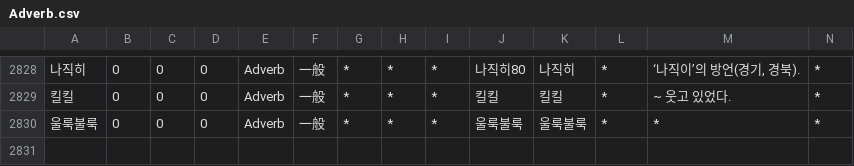
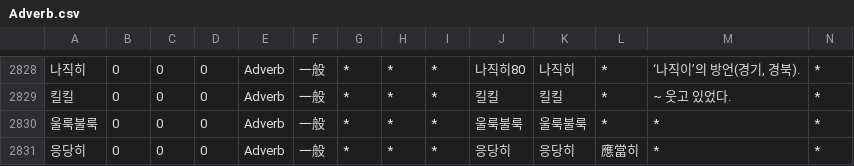
Before and after one commit to okikirmui/nkhandic, a CSV file: seed/Adverb.csv, drawn as a sheet; only a part is shown, gaps mark what is left out; rows hold the shown columns only; the diff names each change by its address in the sheet, - before the commit and + after, or states it on an @@ line.

```diff
--- a/seed/Adverb.csv
+++ b/seed/Adverb.csv
+row 2831: 응당히 | 0 | 0 | 0 | Adverb | 一般 | * | * | * | 응당히 | 응당히 | 應當히 | * | *
```
Also changed, not shown: seed/Ending.csv, seed/Noun.proper.csv, 5 other files.
